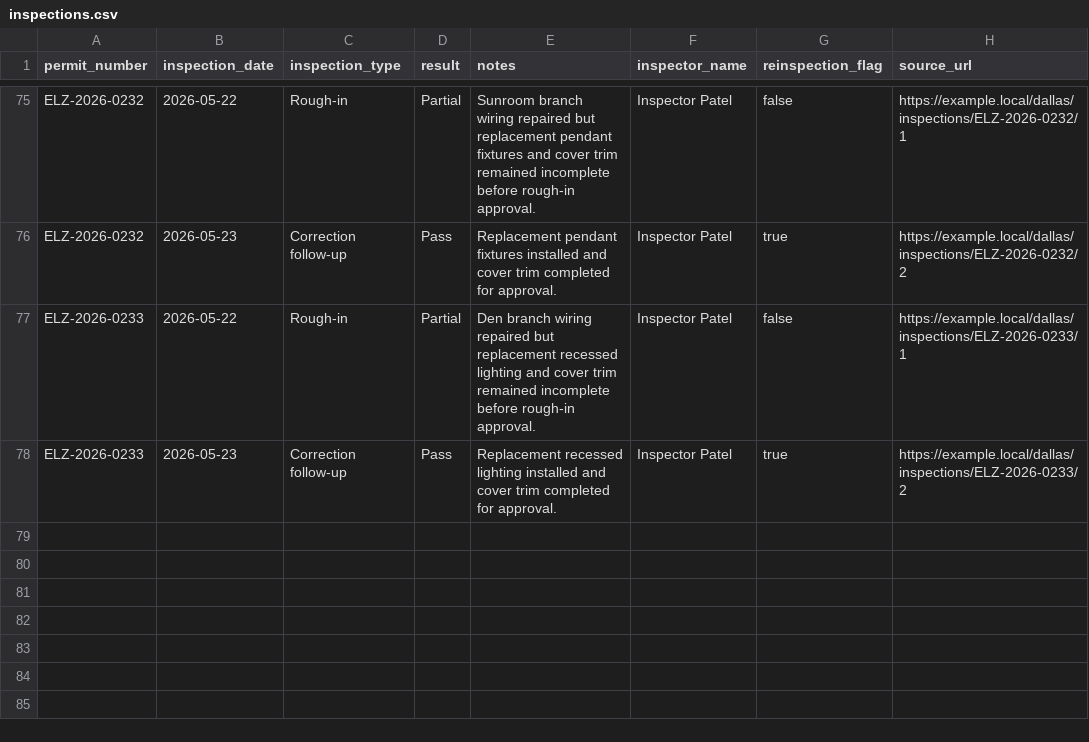
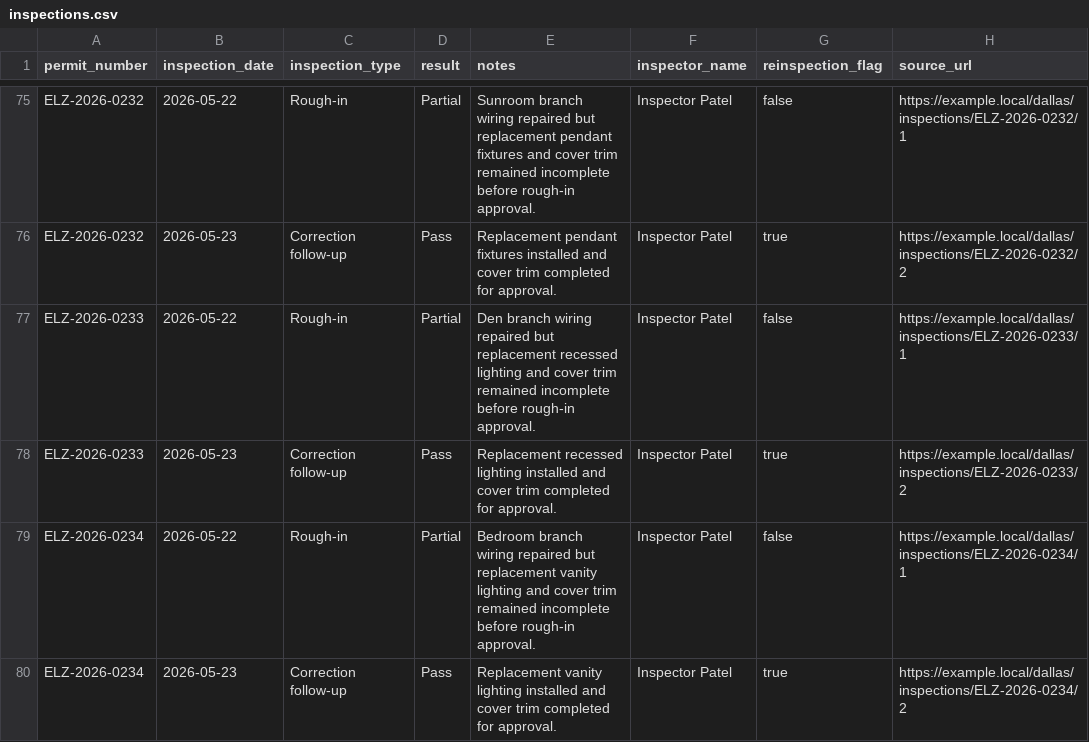
Before and after one commit to matthoffner/tuner-landing, a CSV file: generated/raw/dallas-electrician-import-sample-v2/inspections.csv, drawn as a sheet; only a part is shown, gaps mark what is left out.

```diff
--- a/generated/raw/dallas-electrician-import-sample-v2/inspections.csv
+++ b/generated/raw/dallas-electrician-import-sample-v2/inspections.csv
@@ -78 +78,3 @@ ELZ-2026-0233,2026-05-22,Rough-in,Partial,Den branch wiring repaired but replace
 ELZ-2026-0233,2026-05-23,Correction follow-up,Pass,Replacement recessed lighting installed and cover trim completed for approval.,Inspector Patel,true,https://example.local/dallas/inspections/ELZ-2026-0233/2
+ELZ-2026-0234,2026-05-22,Rough-in,Partial,Bedroom branch wiring repaired but replacement vanity lighting and cover trim remained incomplete before rough-in approval.,Inspector Patel,false,https://example.local/dallas/inspections/ELZ-2026-0234/1
+ELZ-2026-0234,2026-05-23,Correction follow-up,Pass,Replacement vanity lighting installed and cover trim completed for approval.,Inspector Patel,true,https://example.local/dallas/inspections/ELZ-2026-0234/2
```
Also changed, not shown: generated/raw/dallas-electrician-import-sample-v2/permits.csv, 25 other files.
